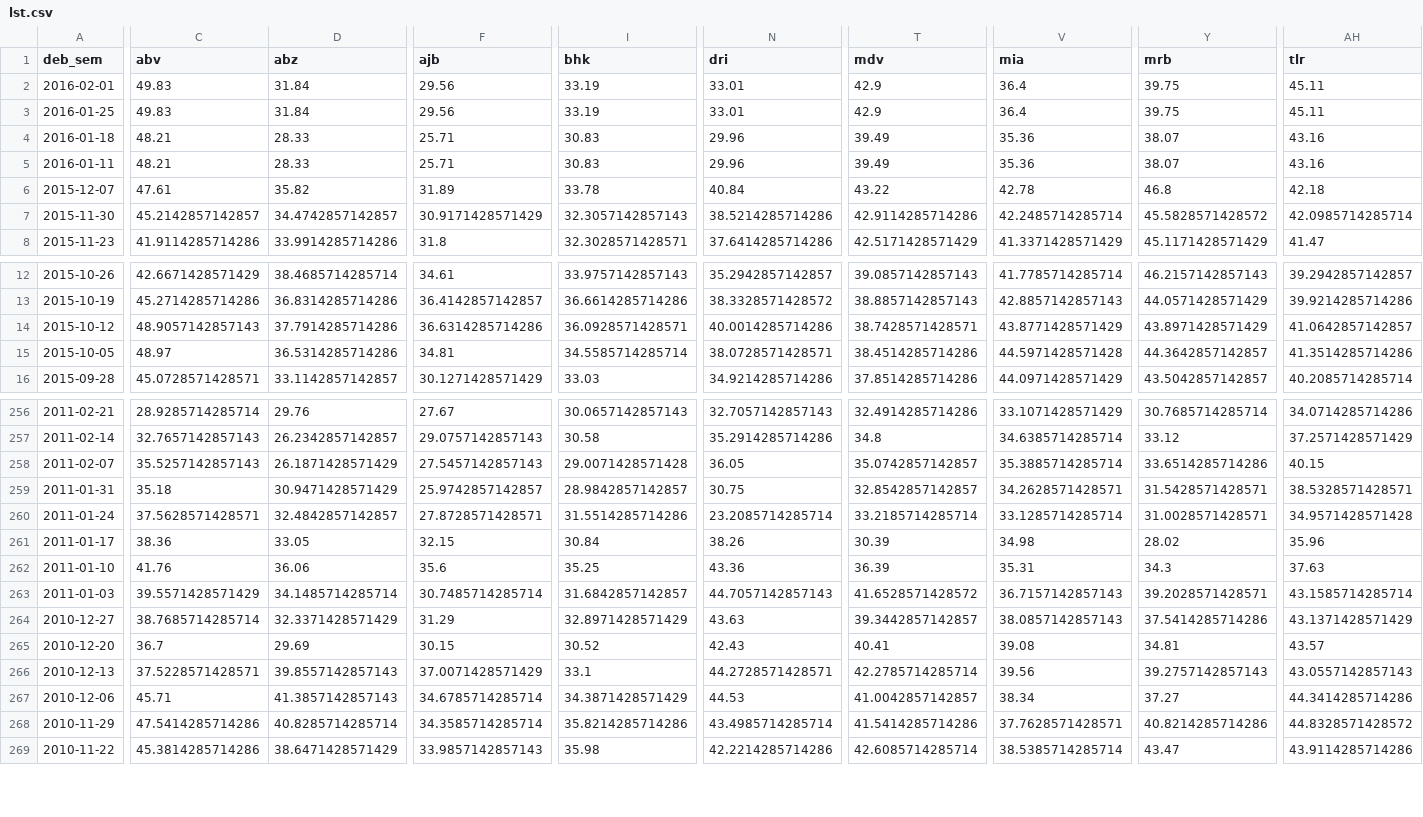
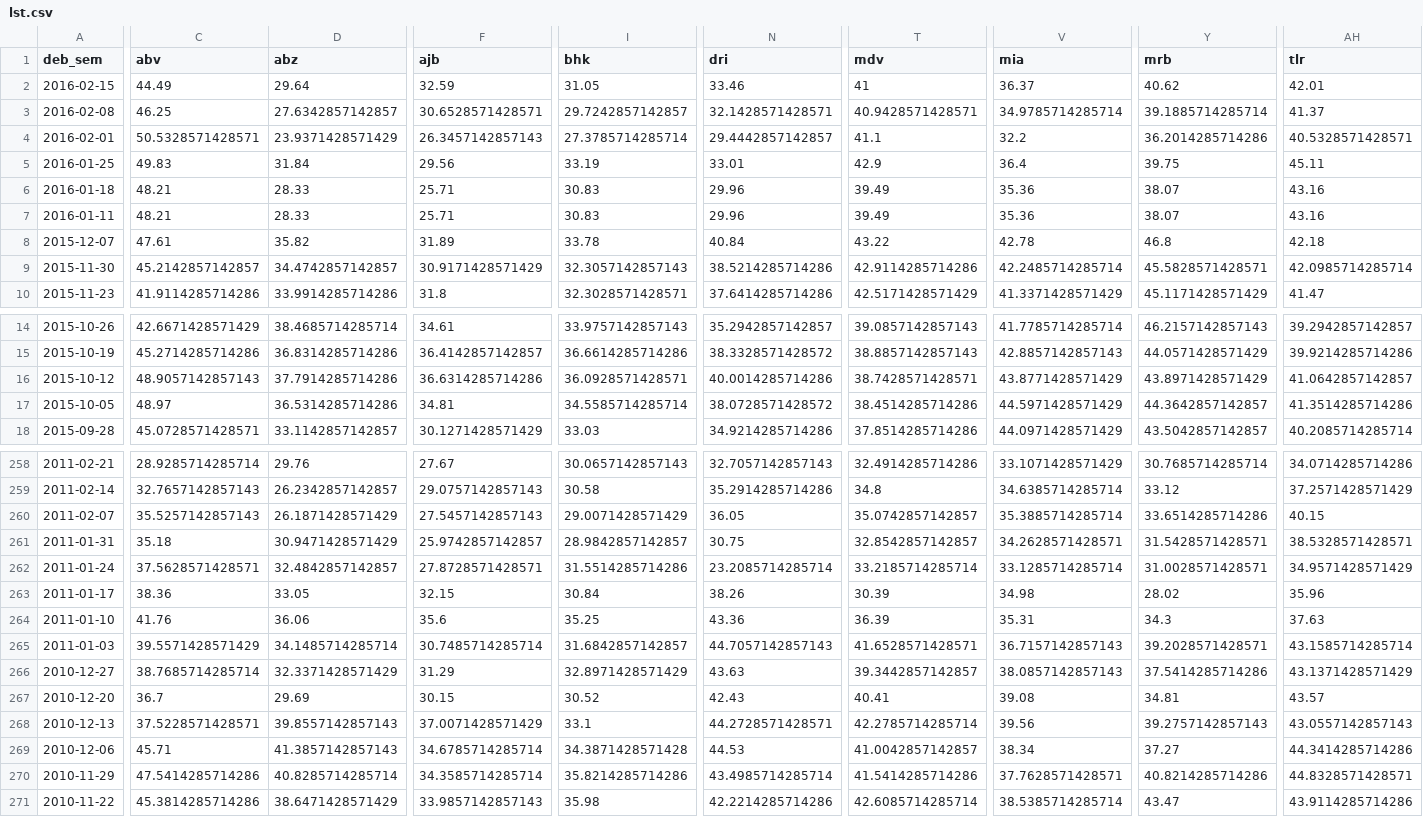
Before and after one commit to RanaivosonHerimanitra/Sentinel, a CSV file: data/lst.csv, drawn as a sheet; only a part is shown, gaps mark what is left out; addresses are those after the commit; rows hold the shown columns only; the diff covers the shown part only; the diff names each change by its address in the sheet, - before the commit and + after, or states it on an @@ line.

```diff
--- a/data/lst.csv
+++ b/data/lst.csv
+row 2: 2016-02-15 | 44.49 | 29.64 | 32.59 | 31.05 | 33.46 | 41 | 36.37 | 40.62 | 42.01
+row 3: 2016-02-08 | 46.25 | 27.6342857142857 | 30.6528571428571 | 29.7242857142857 | 32.1428571428571 | 40.9428571428571 | 34.9785714285714 | 39.1885714285714 | 41.37
-C4 (abv): 49.83
+C4 (abv): 50.5328571428571
-D4 (abz): 31.84
+D4 (abz): 23.9371428571429
-F4 (ajb): 29.56
+F4 (ajb): 26.3457142857143
-I4 (bhk): 33.19
+I4 (bhk): 27.3785714285714
-N4 (dri): 33.01
+N4 (dri): 29.4442857142857
-T4 (mdv): 42.9
+T4 (mdv): 41.1
-V4 (mia): 36.4
+V4 (mia): 32.2
-Y4 (mrb): 39.75
+Y4 (mrb): 36.2014285714286
-AH4 (tlr): 45.11
+AH4 (tlr): 40.5328571428571
-Y9 (mrb): 45.5828571428572
+Y9 (mrb): 45.5828571428571
-N17 (dri): 38.0728571428571
+N17 (dri): 38.0728571428572
-V17 (mia): 44.5971428571428
+V17 (mia): 44.5971428571429
-I260 (bhk): 29.0071428571428
+I260 (bhk): 29.0071428571429
-AH262 (tlr): 34.9571428571428
+AH262 (tlr): 34.9571428571429
-T265 (mdv): 41.6528571428572
+T265 (mdv): 41.6528571428571
-I269 (bhk): 34.3871428571429
+I269 (bhk): 34.3871428571428
-AH270 (tlr): 44.8328571428572
+AH270 (tlr): 44.8328571428571
```
Also changed, not shown: 71 edited cells elsewhere in this file, data/Diarrh.csv, data/Diarrh_feb.csv, 17 other files.
